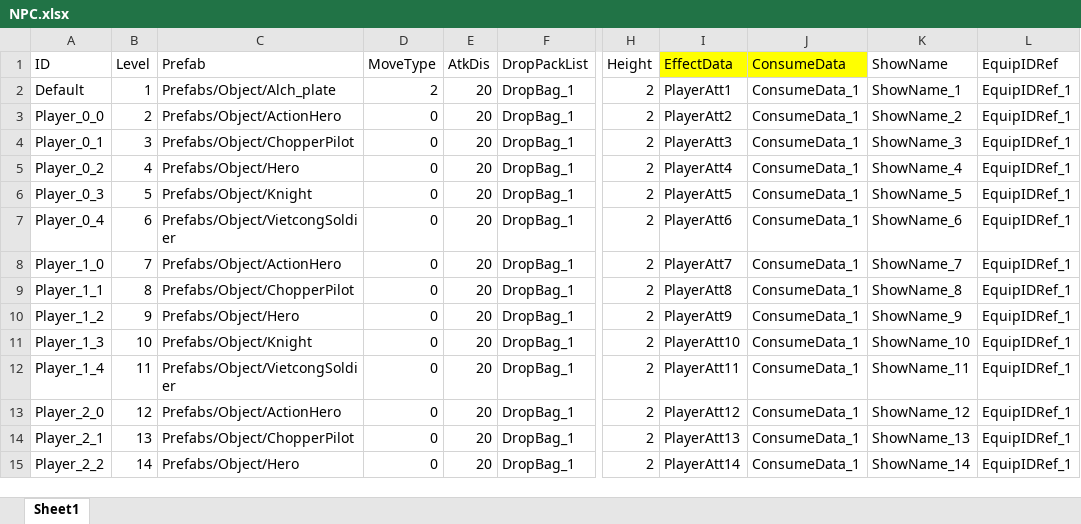
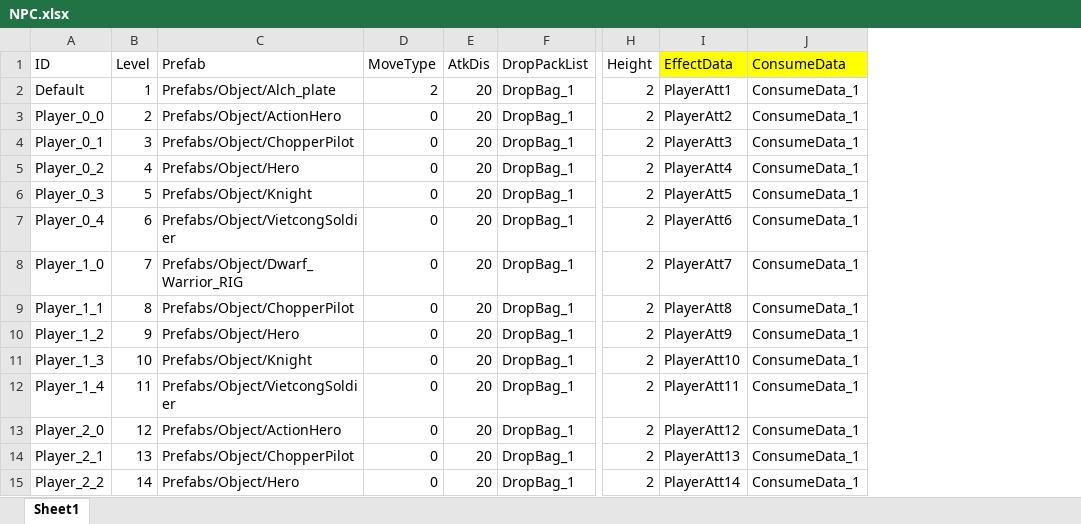
Before and after one commit to zaxs002/NoahGameFrame, an Excel workbook: _Out/Server/NFDataCfg/Excel_Ini/NPC.xlsx, sheet Sheet1, drawn as a sheet; only a part is shown, gaps mark what is left out; values as stored, in another font and other column widths than the file's, no borders; the diff names each change by its address in the sheet, - before the commit and + after, or states it on an @@ line.

Commit message:
remove unused property

```diff
--- a/_Out/Server/NFDataCfg/Excel_Ini/NPC.xlsx (sheet Sheet1)
+++ b/_Out/Server/NFDataCfg/Excel_Ini/NPC.xlsx (sheet Sheet1)
-column K (ShowName), rows 2-15: ShowName_1 | ShowName_2 | ShowName_3 | ShowName_4 | ShowName_5 | ShowName_6 | ShowName_7 | ShowName_8 | ShowName_9 | ShowName_10 | ShowName_11 | ShowName_12 | ShowName_13 | ShowName_14
-column L (EquipIDRef), rows 2-15: all EquipIDRef_1
-C8 (Prefab): Prefabs/Object/ActionHero
+C8 (Prefab): Prefabs/Object/Dwarf_Warrior_RIG
```
